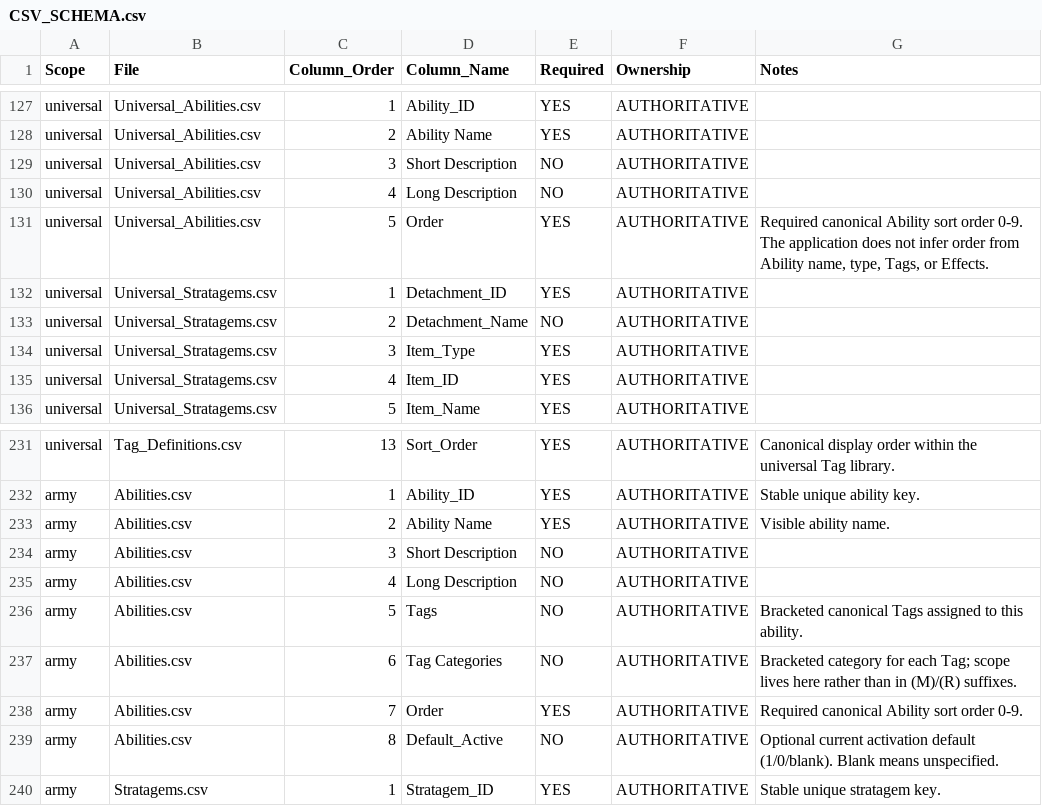
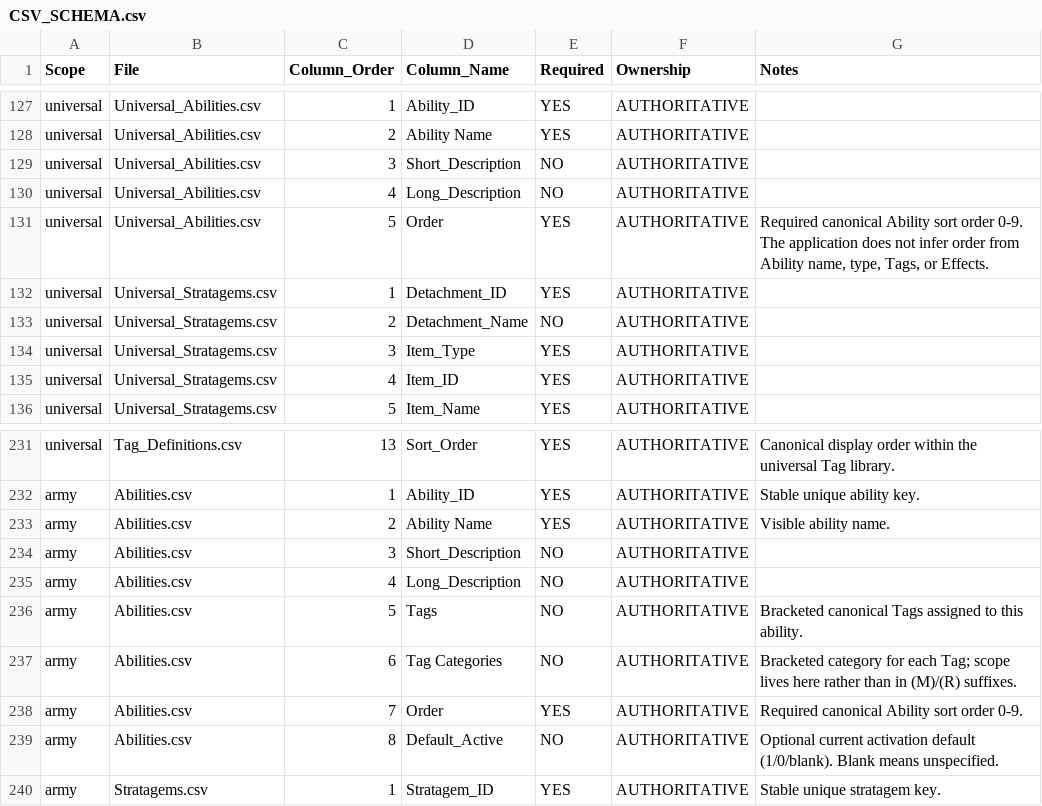
Before and after one commit to rxguzma/wh40k-11th, a CSV file: data/CSV_SCHEMA.csv, drawn as a sheet; only a part is shown, gaps mark what is left out.

Commit message:
Rename Ability description headers to Short_Description and Long_Description.
Match the current Detachment/Enhancement/Stratagem/Army Rule spelling. Values unchanged.

```diff
--- a/data/CSV_SCHEMA.csv
+++ b/data/CSV_SCHEMA.csv
@@ -128,4 +128,4 @@ universal,Universal_Abilities.csv,1,Ability_ID,YES,AUTHORITATIVE,
 universal,Universal_Abilities.csv,2,Ability Name,YES,AUTHORITATIVE,
-universal,Universal_Abilities.csv,3,Short Description,NO,AUTHORITATIVE,
-universal,Universal_Abilities.csv,4,Long Description,NO,AUTHORITATIVE,
+universal,Universal_Abilities.csv,3,Short_Description,NO,AUTHORITATIVE,
+universal,Universal_Abilities.csv,4,Long_Description,NO,AUTHORITATIVE,
 universal,Universal_Abilities.csv,5,Order,YES,AUTHORITATIVE,"Required canonical Ability sort order 0-9. The application does not infer order from Ability name, type, Tags, or Effects."
@@ -233,4 +233,4 @@ army,Abilities.csv,1,Ability_ID,YES,AUTHORITATIVE,Stable unique ability key.
 army,Abilities.csv,2,Ability Name,YES,AUTHORITATIVE,Visible ability name.
-army,Abilities.csv,3,Short Description,NO,AUTHORITATIVE,
-army,Abilities.csv,4,Long Description,NO,AUTHORITATIVE,
+army,Abilities.csv,3,Short_Description,NO,AUTHORITATIVE,
+army,Abilities.csv,4,Long_Description,NO,AUTHORITATIVE,
 army,Abilities.csv,5,Tags,NO,AUTHORITATIVE,Bracketed canonical Tags assigned to this ability.
```
Also changed, not shown: data/marines/Abilities.csv, data/nids/Abilities.csv, 7 other files.
